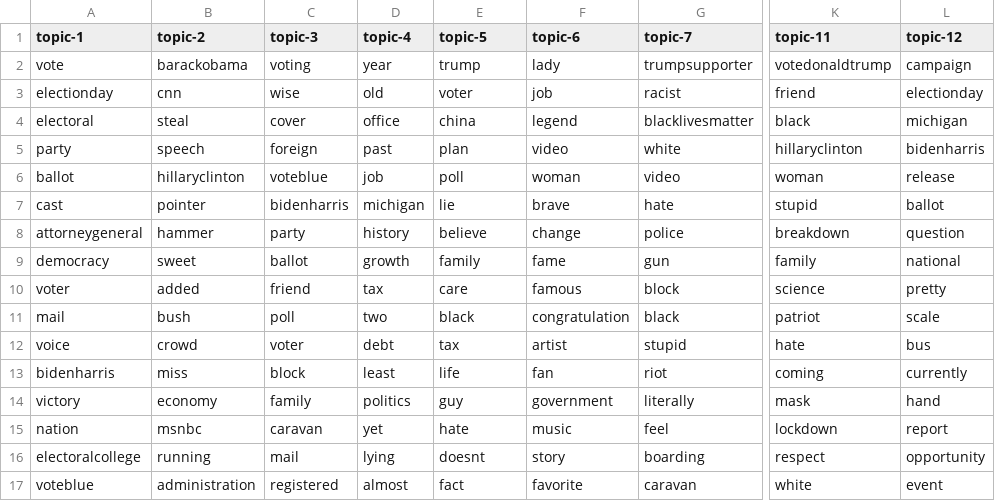
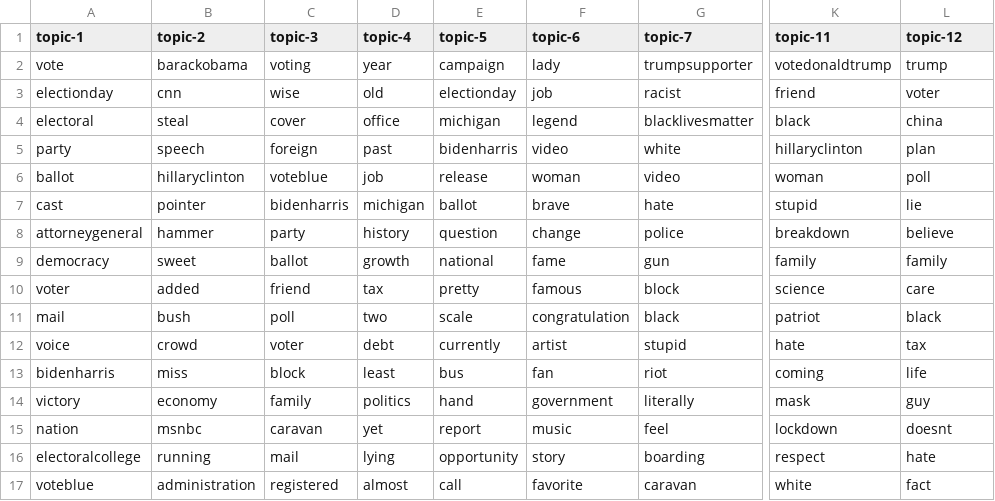
Before and after one commit to edubu2/metis-project4, a CSV file: etc/topic-words/topic_words_12.csv, drawn as a sheet; only a part is shown, gaps mark what is left out; the diff covers the shown part only; the diff names each change by its address in the sheet, - before the commit and + after, or states it on an @@ line.

```diff
--- a/etc/topic-words/topic_words_12.csv
+++ b/etc/topic-words/topic_words_12.csv
-E2 (topic-5): trump
+E2 (topic-5): campaign
-L2 (topic-12): campaign
+L2 (topic-12): trump
-E3 (topic-5): voter
+E3 (topic-5): electionday
-L3 (topic-12): electionday
+L3 (topic-12): voter
-E4 (topic-5): china
+E4 (topic-5): michigan
-L4 (topic-12): michigan
+L4 (topic-12): china
-E5 (topic-5): plan
+E5 (topic-5): bidenharris
-L5 (topic-12): bidenharris
+L5 (topic-12): plan
-E6 (topic-5): poll
+E6 (topic-5): release
-L6 (topic-12): release
+L6 (topic-12): poll
-E7 (topic-5): lie
+E7 (topic-5): ballot
-L7 (topic-12): ballot
+L7 (topic-12): lie
-E8 (topic-5): believe
+E8 (topic-5): question
-L8 (topic-12): question
+L8 (topic-12): believe
-E9 (topic-5): family
+E9 (topic-5): national
-L9 (topic-12): national
+L9 (topic-12): family
-E10 (topic-5): care
+E10 (topic-5): pretty
-L10 (topic-12): pretty
+L10 (topic-12): care
-E11 (topic-5): black
+E11 (topic-5): scale
-L11 (topic-12): scale
+L11 (topic-12): black
-E12 (topic-5): tax
+E12 (topic-5): currently
-L12 (topic-12): bus
+L12 (topic-12): tax
-E13 (topic-5): life
+E13 (topic-5): bus
-L13 (topic-12): currently
+L13 (topic-12): life
-E14 (topic-5): guy
+E14 (topic-5): hand
-L14 (topic-12): hand
+L14 (topic-12): guy
-E15 (topic-5): hate
+E15 (topic-5): report
-L15 (topic-12): report
+L15 (topic-12): doesnt
-E16 (topic-5): doesnt
+E16 (topic-5): opportunity
-L16 (topic-12): opportunity
+L16 (topic-12): hate
-E17 (topic-5): fact
+E17 (topic-5): call
-L17 (topic-12): event
+L17 (topic-12): fact
```
Also changed, not shown: 39 edited cells elsewhere in this file, etc/topic-words/topic_words_07.csv, etc/topic-words/topic_words_08.csv, 9 other files.
